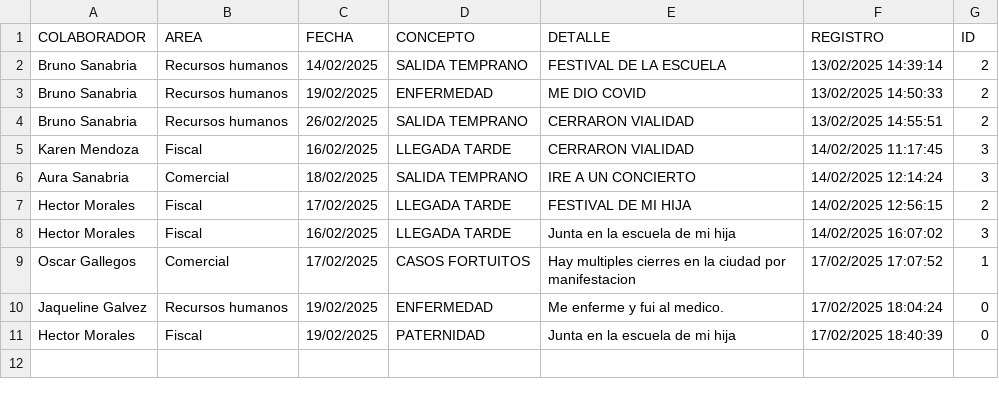
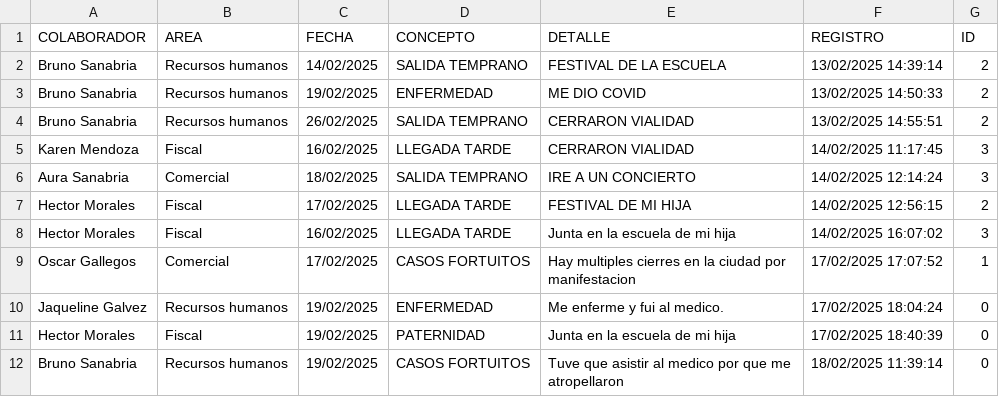
Before and after one commit to BM1012/AsistenciasTV, a CSV file: PERMISOS.csv, drawn as a sheet.

Commit message:
Actualización automatica del archivo

```diff
--- a/PERMISOS.csv
+++ b/PERMISOS.csv
@@ -11 +11,2 @@ Jaqueline Galvez,Recursos humanos,19/02/2025,ENFERMEDAD,Me enferme y fui al medi
 Hector Morales,Fiscal,19/02/2025,PATERNIDAD,Junta en la escuela de mi hija,17/02/2025 18:40:39,0
+Bruno Sanabria,Recursos humanos,19/02/2025,CASOS FORTUITOS,Tuve que asistir al medico por que me atropellaron,18/02/2025 11:39:14,0
```
